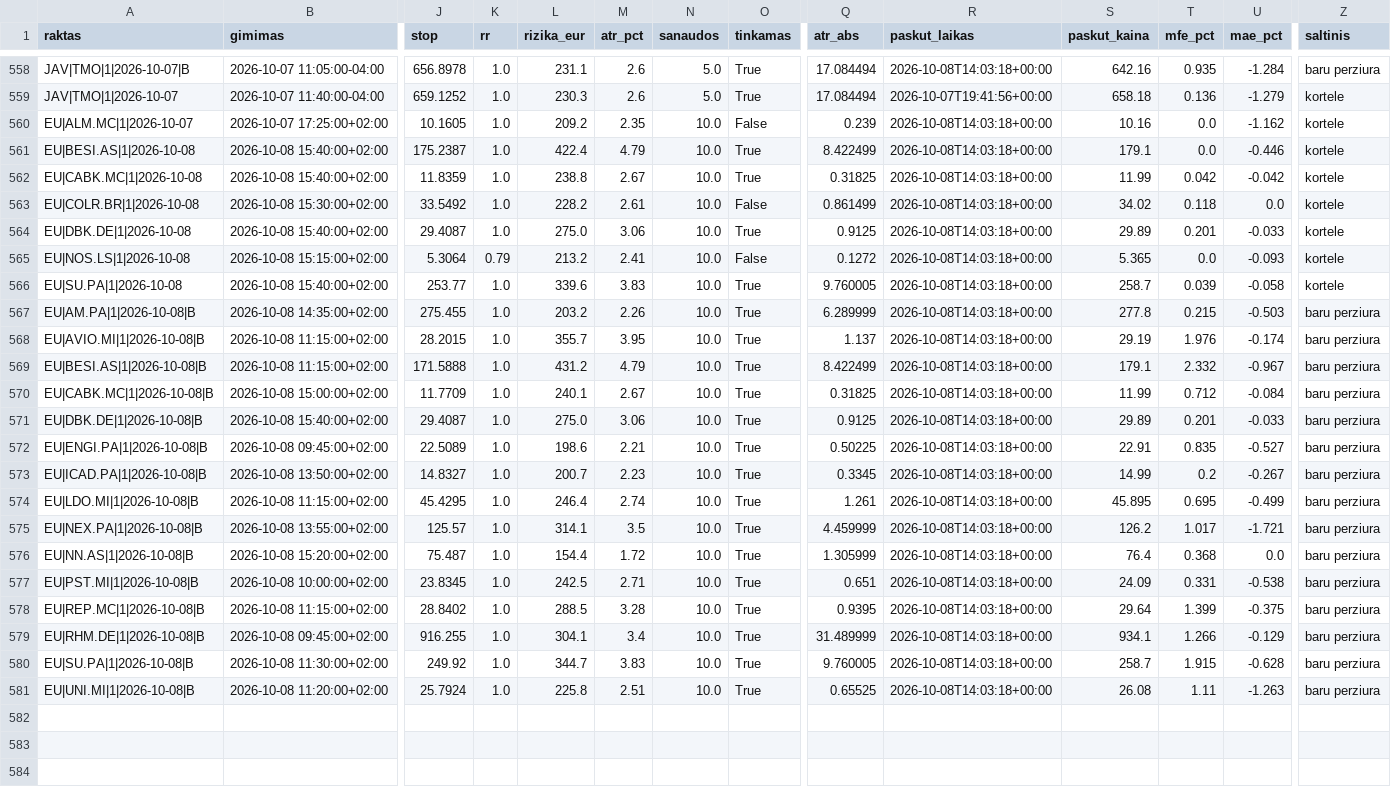
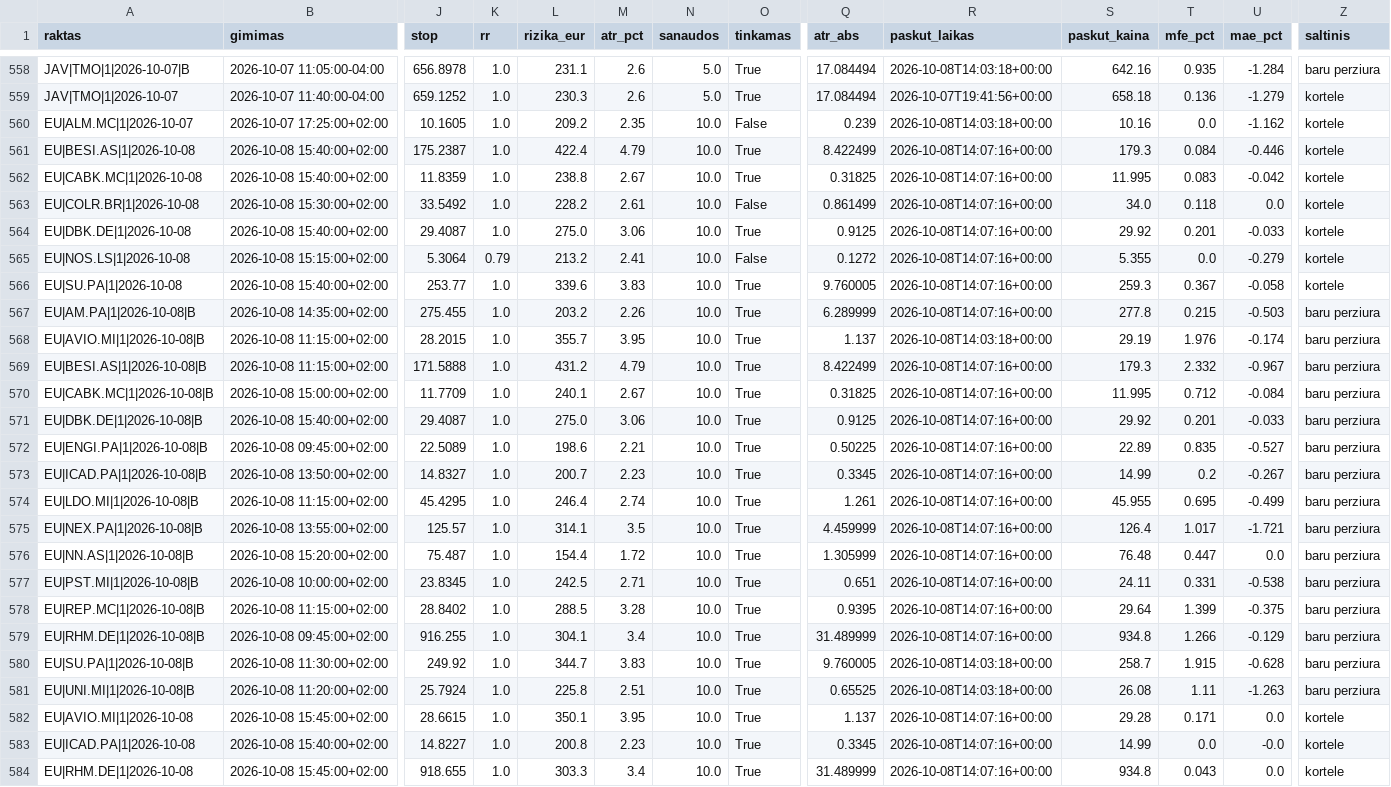
Before and after one commit to MantasBud/Detektorius, a CSV file: docs/zurnalas.csv, drawn as a sheet; only a part is shown, gaps mark what is left out; rows hold the shown columns only; the diff covers the shown part only; the diff names each change by its address in the sheet, - before the commit and + after, or states it on an @@ line.

```diff
--- a/docs/zurnalas.csv
+++ b/docs/zurnalas.csv
-R561:R567 (paskut_laikas): 2026-10-08T14:03:18+00:00
+R561:R567 (paskut_laikas): 2026-10-08T14:07:16+00:00
-S561 (paskut_kaina): 179.1
+S561 (paskut_kaina): 179.3
-T561 (mfe_pct): 0.0
+T561 (mfe_pct): 0.084
-S562 (paskut_kaina): 11.99
+S562 (paskut_kaina): 11.995
-T562 (mfe_pct): 0.042
+T562 (mfe_pct): 0.083
-S563 (paskut_kaina): 34.02
+S563 (paskut_kaina): 34.0
-S564 (paskut_kaina): 29.89
+S564 (paskut_kaina): 29.92
-S565 (paskut_kaina): 5.365
+S565 (paskut_kaina): 5.355
-U565 (mae_pct): -0.093
+U565 (mae_pct): -0.279
-S566 (paskut_kaina): 258.7
+S566 (paskut_kaina): 259.3
-T566 (mfe_pct): 0.039
+T566 (mfe_pct): 0.367
-R569:R579 (paskut_laikas): 2026-10-08T14:03:18+00:00
+R569:R579 (paskut_laikas): 2026-10-08T14:07:16+00:00
-S569 (paskut_kaina): 179.1
+S569 (paskut_kaina): 179.3
-S570 (paskut_kaina): 11.99
+S570 (paskut_kaina): 11.995
-S571 (paskut_kaina): 29.89
+S571 (paskut_kaina): 29.92
-S572 (paskut_kaina): 22.91
+S572 (paskut_kaina): 22.89
-S574 (paskut_kaina): 45.895
+S574 (paskut_kaina): 45.955
-S575 (paskut_kaina): 126.2
+S575 (paskut_kaina): 126.4
-S576 (paskut_kaina): 76.4
+S576 (paskut_kaina): 76.48
-T576 (mfe_pct): 0.368
+T576 (mfe_pct): 0.447
-S577 (paskut_kaina): 24.09
+S577 (paskut_kaina): 24.11
-S579 (paskut_kaina): 934.1
+S579 (paskut_kaina): 934.8
+row 582: EU|AVIO.MI|1|2026-10-08 | 2026-10-08 15:45:00+02:00 | 28.6615 | 1.0 | 350.1 | 3.95 | 10.0 | True | 1.137 | 2026-10-08T14:07:16+00:00 | 29.28 | 0.171 | 0.0 | kortele
+row 583: EU|ICAD.PA|1|2026-10-08 | 2026-10-08 15:40:00+02:00 | 14.8227 | 1.0 | 200.8 | 2.23 | 10.0 | True | 0.3345 | 2026-10-08T14:07:16+00:00 | 14.99 | 0.0 | -0.0 | kortele
+row 584: EU|RHM.DE|1|2026-10-08 | 2026-10-08 15:45:00+02:00 | 918.655 | 1.0 | 303.3 | 3.4 | 10.0 | True | 31.489999 | 2026-10-08T14:07:16+00:00 | 934.8 | 0.043 | 0.0 | kortele
```
Also changed, not shown: 9 edited cells elsewhere in this file, 4 other files.
